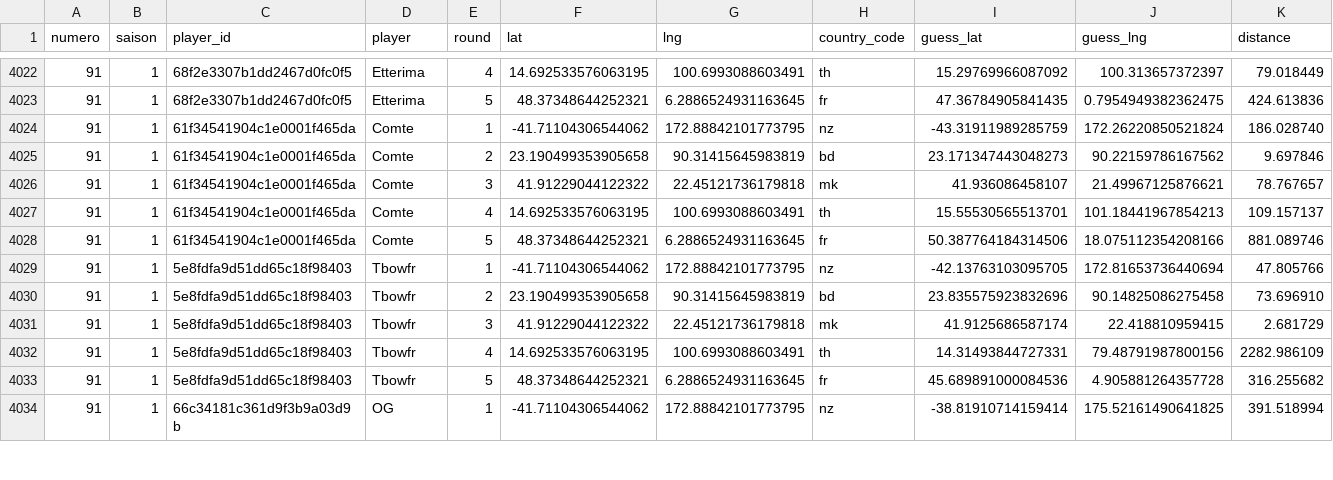
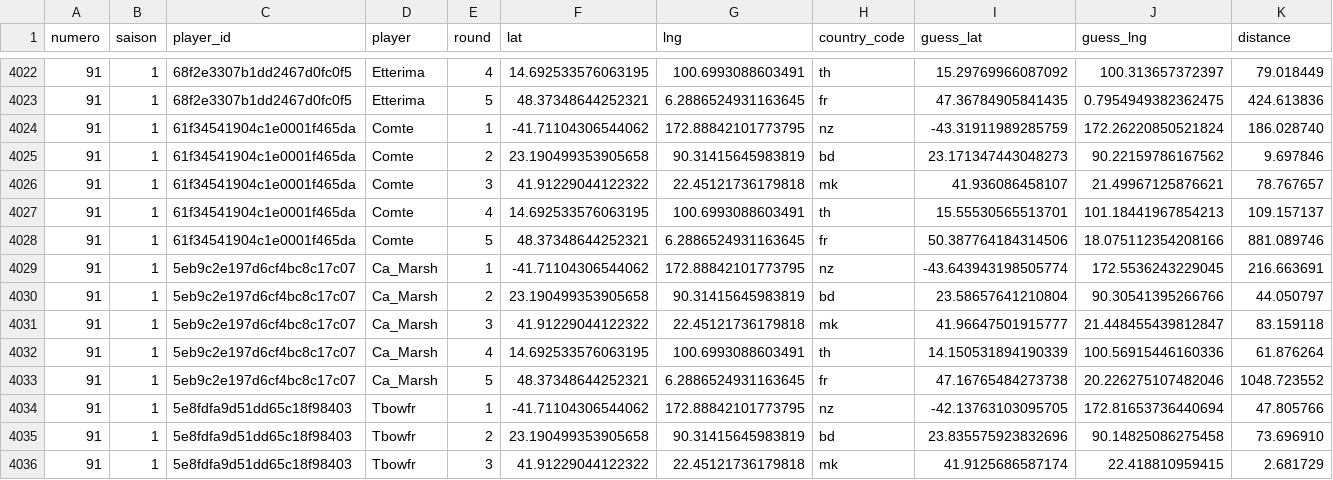
Before and after one commit to ComteUnderscoreL/geostats, a TSV file: data/rounds.tsv, drawn as a sheet; only a part is shown, gaps mark what is left out; the shorter side is filled out with more unchanged rows.

```diff
--- a/data/rounds.tsv
+++ b/data/rounds.tsv
@@ -4028,2 +4028,7 @@ numero	saison	player_id	player	round	lat	lng	country_code	guess_lat	guess_lng	di
 91	1	61f34541904c1e0001f465da	Comte	5	48.37348644252321	6.2886524931163645	fr	50.387764184314506	18.075112354208166	881.089746
+91	1	5eb9c2e197d6cf4bc8c17c07	Ca_Marsh	1	-41.71104306544062	172.88842101773795	nz	-43.643943198505774	172.5536243229045	216.663691
+91	1	5eb9c2e197d6cf4bc8c17c07	Ca_Marsh	2	23.190499353905658	90.31415645983819	bd	23.58657641210804	90.30541395266766	44.050797
+91	1	5eb9c2e197d6cf4bc8c17c07	Ca_Marsh	3	41.91229044122322	22.45121736179818	mk	41.96647501915777	21.448455439812847	83.159118
+91	1	5eb9c2e197d6cf4bc8c17c07	Ca_Marsh	4	14.692533576063195	100.6993088603491	th	14.150531894190339	100.56915446160336	61.876264
+91	1	5eb9c2e197d6cf4bc8c17c07	Ca_Marsh	5	48.37348644252321	6.2886524931163645	fr	47.16765484273738	20.226275107482046	1048.723552
 91	1	5e8fdfa9d51dd65c18f98403	Tbowfr	1	-41.71104306544062	172.88842101773795	nz	-42.13763103095705	172.81653736440694	47.805766
```
Also changed, not shown: data/totals.tsv.
